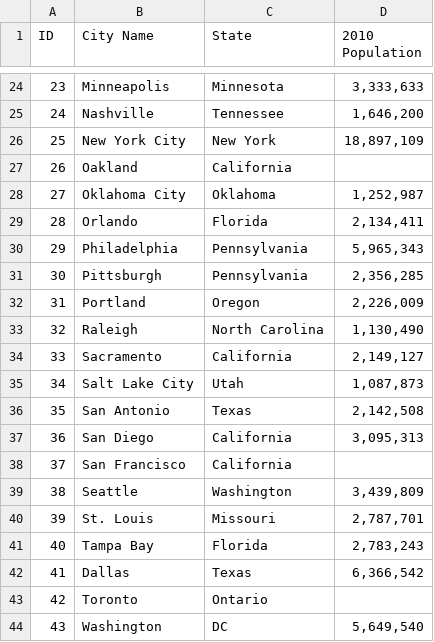
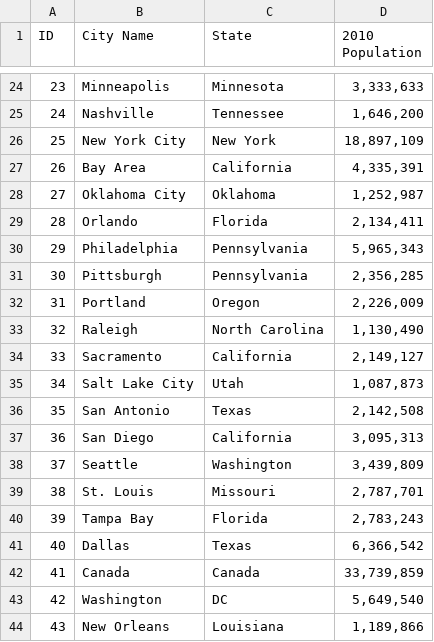
Before and after one commit to livillaranda/ETL_Project, a CSV file: 2010 Census Data by City.csv, drawn as a sheet; only a part is shown, gaps mark what is left out; removed rows and columns are numbered as before the commit, all else as after; the diff names each change by its address in the sheet, - before the commit and + after, or states it on an @@ line.

Commit message:
Add files via upload

```diff
--- a/2010 Census Data by City.csv
+++ b/2010 Census Data by City.csv
-row 27: 26 | Oakland | California
+row 27: 26 | Bay Area | California | 4,335,391
-row 38: 37 | San Francisco | California
@@ column A (ID) renumbered between rows 38 and 43 @@
-row 43: 42 | Toronto | Ontario
+row 42: 41 | Canada | Canada | 33,739,859
+row 44: 43 | New Orleans | Louisiana | 1,189,866
```
